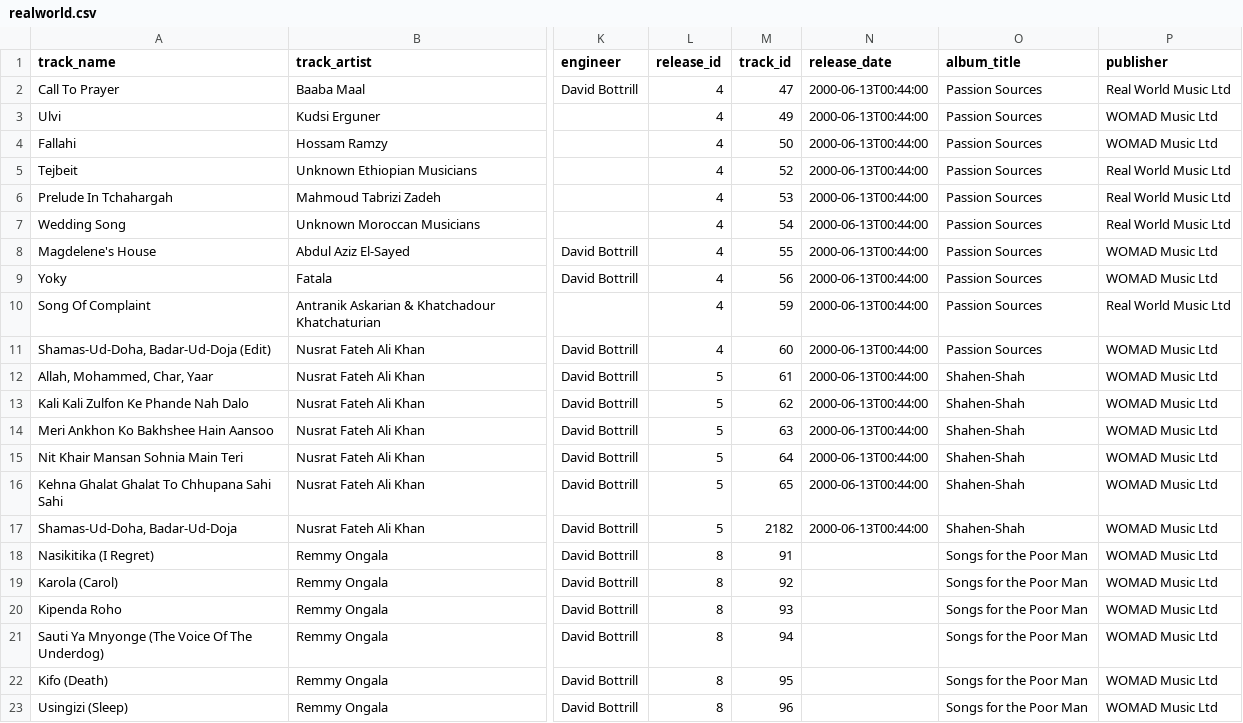
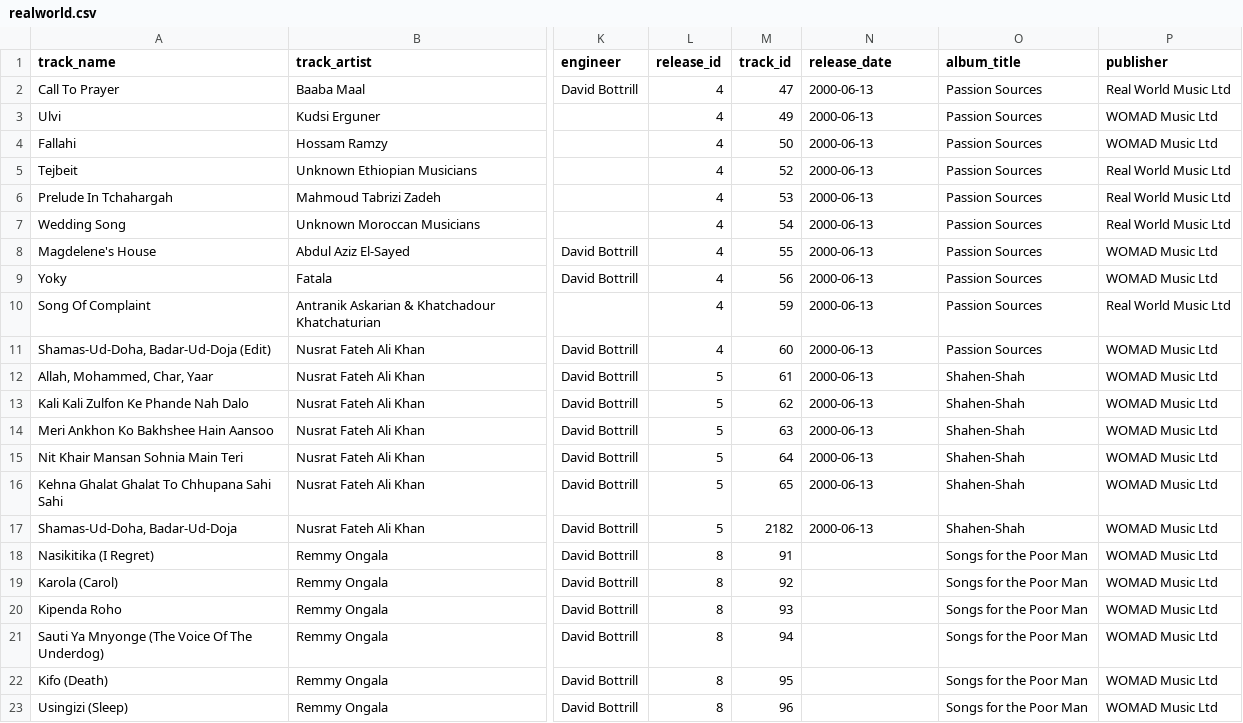
Before and after one commit to kendraio/kendra_signpost, a CSV file: examples/realworld.csv, drawn as a sheet; only a part is shown, gaps mark what is left out; the diff names each change by its address in the sheet, - before the commit and + after, or states it on an @@ line.

Commit message:
remove times in realworld csv

```diff
--- a/examples/realworld.csv
+++ b/examples/realworld.csv
-N2:N17 (release_date): 2000-06-13T00:44:00
+N2:N17 (release_date): 2000-06-13
```
Also changed, not shown: examples/realworld_extract.csv.
